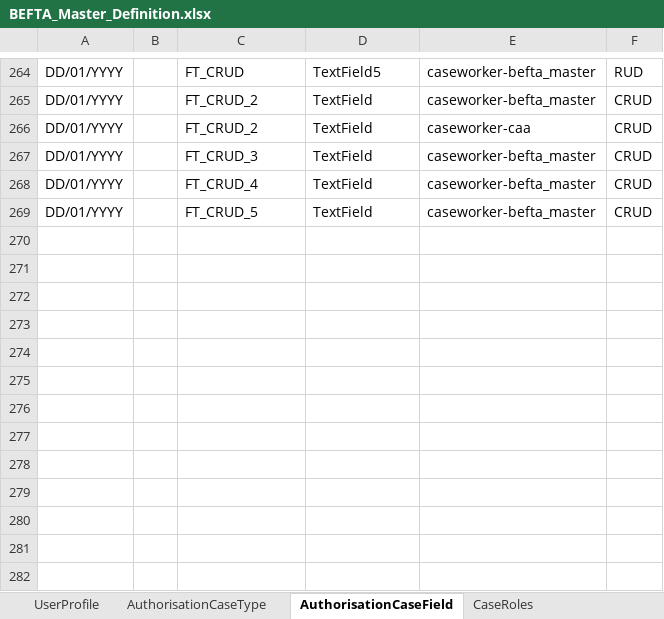
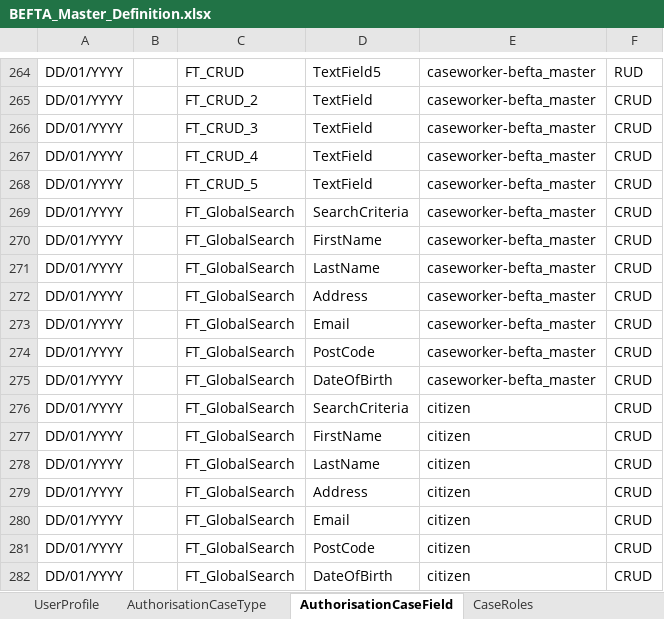
Before and after one commit to hmcts/ccd-test-definitions, an Excel workbook: src/main/resources/uk/gov/hmcts/ccd/test_definitions/excel/BEFTA_Master_Definition.xlsx, sheet AuthorisationCaseField, drawn as a sheet; only a part is shown, gaps mark what is left out; values as stored, in another font and other column widths than the file's, no borders; table styles not drawn; removed rows and columns are numbered as before the commit, all else as after; the diff names each change by its address in the sheet, - before the commit and + after, or states it on an @@ line.

Commit message:
RDM-12805 - Add FT_GlobalSearch case type to test RDM-12682

```diff
--- a/src/main/resources/uk/gov/hmcts/ccd/test_definitions/excel/BEFTA_Master_Definition.xlsx (sheet AuthorisationCaseField)
+++ b/src/main/resources/uk/gov/hmcts/ccd/test_definitions/excel/BEFTA_Master_Definition.xlsx (sheet AuthorisationCaseField)
-row 266: DD/01/YYYY |  | FT_CRUD_2 | TextField | caseworker-caa | CRUD
+row 269: DD/01/YYYY |  | FT_GlobalSearch | SearchCriteria | caseworker-befta_master | CRUD
+row 270: DD/01/YYYY |  | FT_GlobalSearch | FirstName | caseworker-befta_master | CRUD
+row 271: DD/01/YYYY |  | FT_GlobalSearch | LastName | caseworker-befta_master | CRUD
+row 272: DD/01/YYYY |  | FT_GlobalSearch | Address | caseworker-befta_master | CRUD
+row 273: DD/01/YYYY |  | FT_GlobalSearch | Email | caseworker-befta_master | CRUD
+row 274: DD/01/YYYY |  | FT_GlobalSearch | PostCode | caseworker-befta_master | CRUD
+row 275: DD/01/YYYY |  | FT_GlobalSearch | DateOfBirth | caseworker-befta_master | CRUD
+row 276: DD/01/YYYY |  | FT_GlobalSearch | SearchCriteria | citizen | CRUD
+row 277: DD/01/YYYY |  | FT_GlobalSearch | FirstName | citizen | CRUD
+row 278: DD/01/YYYY |  | FT_GlobalSearch | LastName | citizen | CRUD
+row 279: DD/01/YYYY |  | FT_GlobalSearch | Address | citizen | CRUD
+row 280: DD/01/YYYY |  | FT_GlobalSearch | Email | citizen | CRUD
+row 281: DD/01/YYYY |  | FT_GlobalSearch | PostCode | citizen | CRUD
+row 282: DD/01/YYYY |  | FT_GlobalSearch | DateOfBirth | citizen | CRUD
```
Also changed, not shown: sheet CaseField, sheet CaseEventToFields, sheet AuthorisationCaseEvent, sheet AuthorisationCaseState, sheet State, sheet AuthorisationCaseType, 7 more sheets, other sheet tabs, 18 other files.
